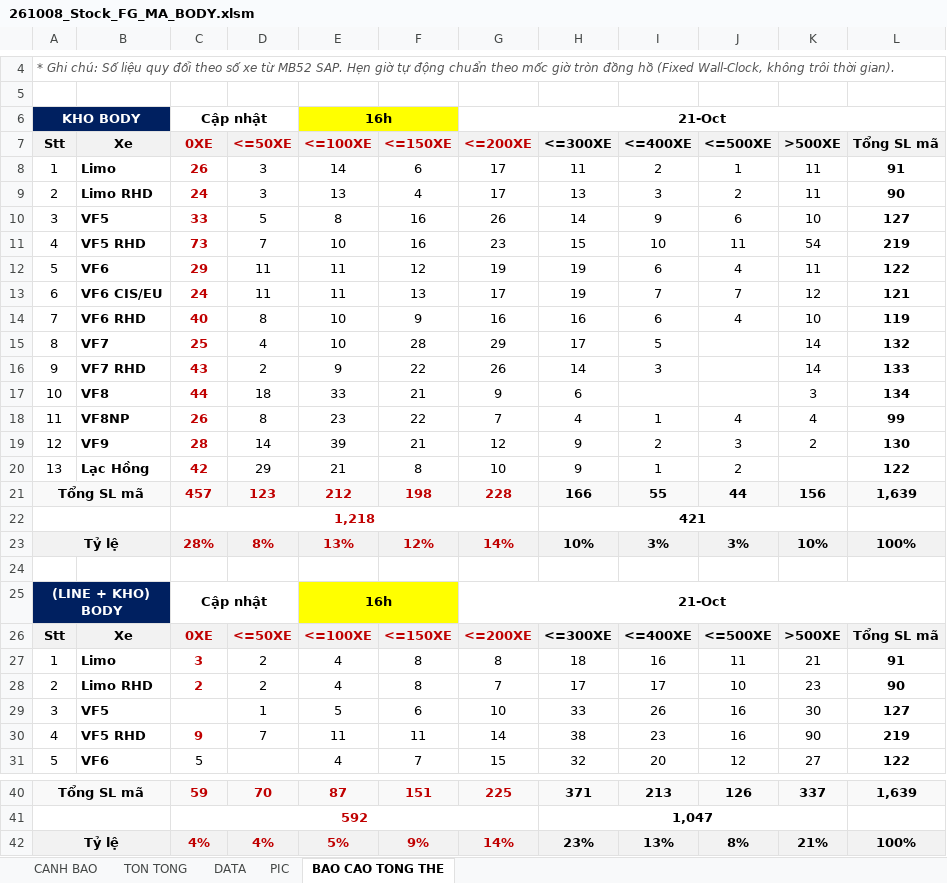
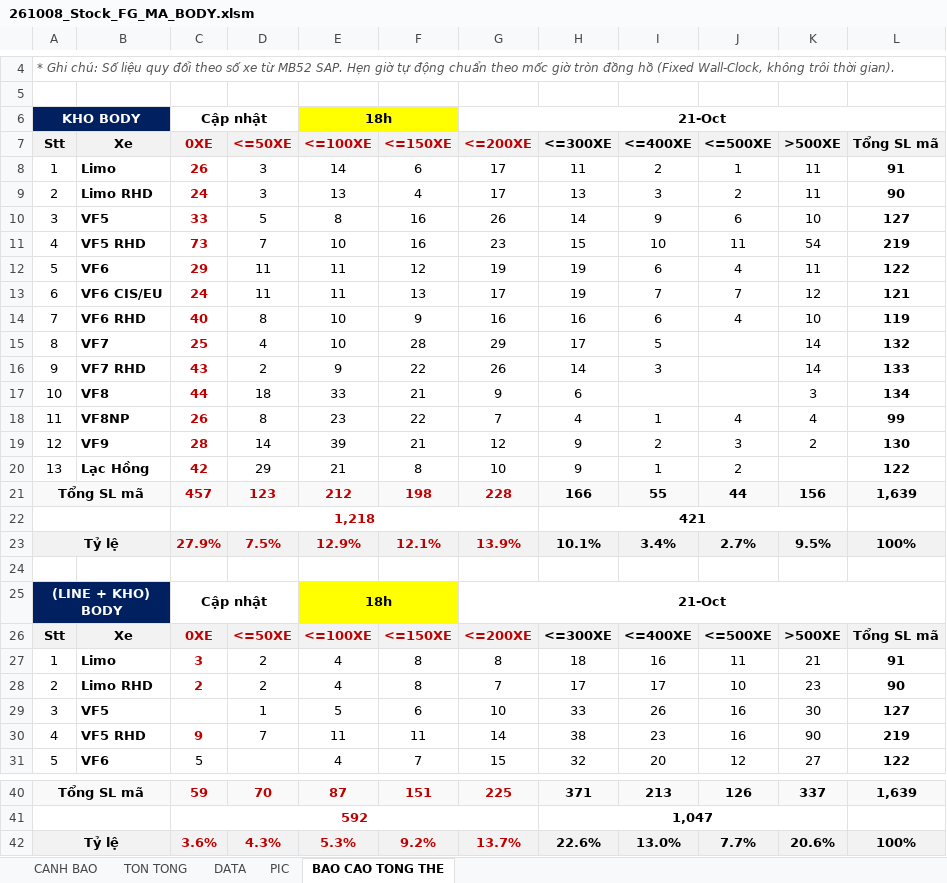
Before and after one commit to taikthp357-ctrl/production-tools, an Excel workbook: tools/stock-fg-ma-body/261008_Stock_FG_MA_BODY.xlsm, sheet BAO CAO TONG THE, drawn as a sheet; only a part is shown, gaps mark what is left out; values as stored, in another font and other column widths than the file's, no borders; charts and pictures not drawn; removed rows and columns are numbered as before the commit, all else as after; the diff names each change by its address in the sheet, - before the commit and + after, or states it on an @@ line.

Commit message:
feat(stock-fg): release v3.7.14 with single-model alert dispatch, 100% full codes preserved, sub-21KB payload, instant kaizen rebuild

```diff
--- a/tools/stock-fg-ma-body/261008_Stock_FG_MA_BODY.xlsm (sheet BAO CAO TONG THE)
+++ b/tools/stock-fg-ma-body/261008_Stock_FG_MA_BODY.xlsm (sheet BAO CAO TONG THE)
-E6 (<=100XE): 16h
+E6 (<=100XE): 18h
-row 23: Tỷ lệ |  | 28% | 8% | 13% | 12% | 14% | 10% | 3% | 3% | 10% | 100%
+row 23: Tỷ lệ |  | 27.9% | 7.5% | 12.9% | 12.1% | 13.9% | 10.1% | 3.4% | 2.7% | 9.5% | 100%
-E25 (<=100XE): 16h
+E25 (<=100XE): 18h
-row 42: Tỷ lệ |  | 4% | 4% | 5% | 9% | 14% | 23% | 13% | 8% | 21% | 100%
+row 42: Tỷ lệ |  | 3.6% | 4.3% | 5.3% | 9.2% | 13.7% | 22.6% | 13.0% | 7.7% | 20.6% | 100%
```
Also changed, not shown: sheet CANH BAO, formulas that keep their value, charts or pictures, tools/sap-vba-tool/261008_Stock_FG_MA_BODY.xlsm, tools/stock-fg-ma-body/261008_Stock_FG_MA_BODY_V3_7.xlsm, 13 other files.
